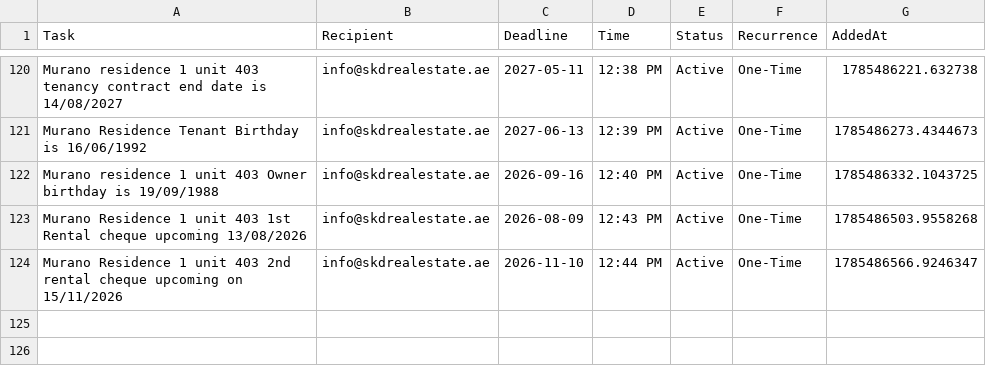
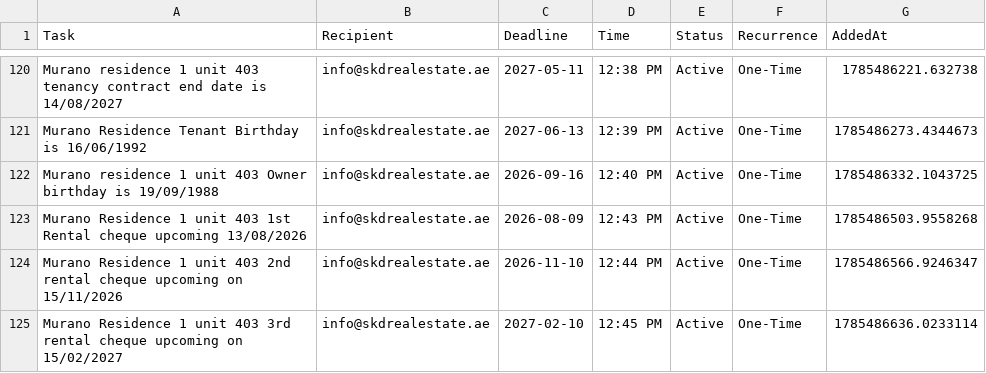
Before and after one commit to skdrealestate10-hash/my-real-estate-reminders, a CSV file: list.csv, drawn as a sheet; only a part is shown, gaps mark what is left out; the diff names each change by its address in the sheet, - before the commit and + after, or states it on an @@ line.

Commit message:
SKD System: Update Memory

```diff
--- a/list.csv
+++ b/list.csv
+row 125: Murano Residence 1 unit 403 3rd rental cheque upcoming on 15/02/2027 | info@skdrealestate.ae | 2027-02-10 | 12:45 PM | Active | One-Time | 1785486636.0233114
```
